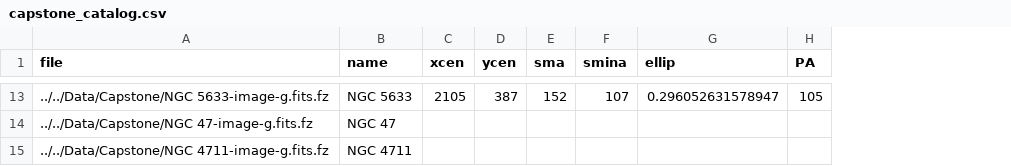
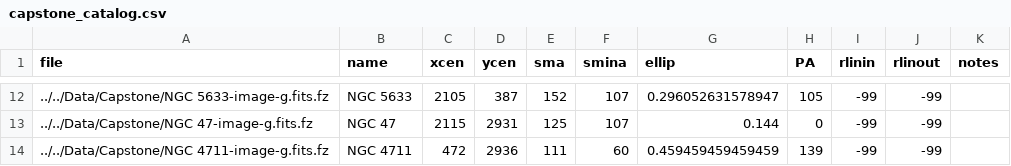
Before and after one commit to j798h711/Capstone-Project-ASTR596, a CSV file: capstone_catalog.csv, drawn as a sheet; only a part is shown, gaps mark what is left out; addresses are those after the commit; the diff covers the shown part only; the diff names each change by its address in the sheet, - before the commit and + after, or states it on an @@ line.

```diff
--- a/capstone_catalog.csv
+++ b/capstone_catalog.csv
+column I (rlinin), rows 12-14: all -99
+column J (rlinout), rows 12-14: all -99
+column K (notes), empty
-C13 (xcen): (empty)
+C13 (xcen): 2115
-D13 (ycen): (empty)
+D13 (ycen): 2931
-E13 (sma): (empty)
+E13 (sma): 125
-F13 (smina): (empty)
+F13 (smina): 107
-G13 (ellip): (empty)
+G13 (ellip): 0.144
-H13 (PA): (empty)
+H13 (PA): 0
-C14 (xcen): (empty)
+C14 (xcen): 472
-D14 (ycen): (empty)
+D14 (ycen): 2936
-E14 (sma): (empty)
+E14 (sma): 111
-F14 (smina): (empty)
+F14 (smina): 60
-G14 (ellip): (empty)
+G14 (ellip): 0.459459459459459
-H14 (PA): (empty)
+H14 (PA): 139
```
Also changed, not shown: 1 added row, 2 removed rows and 54 edited cells elsewhere in this file, 15 other files.
